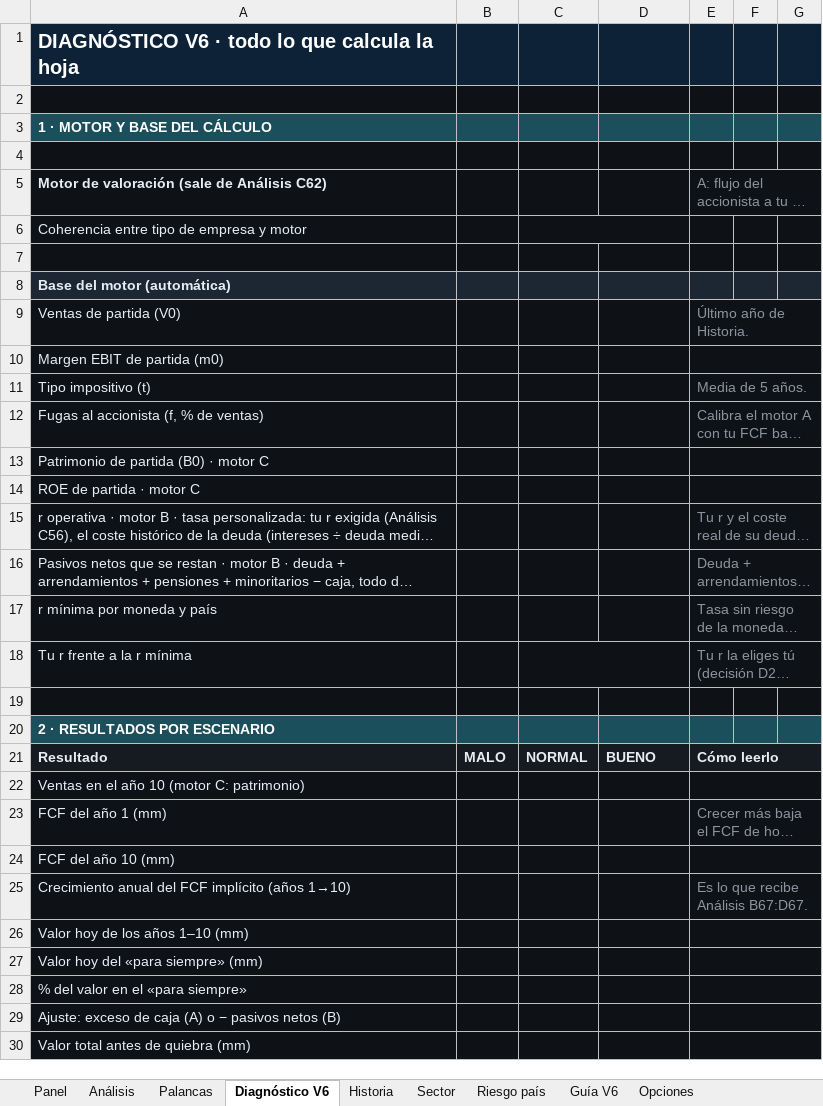
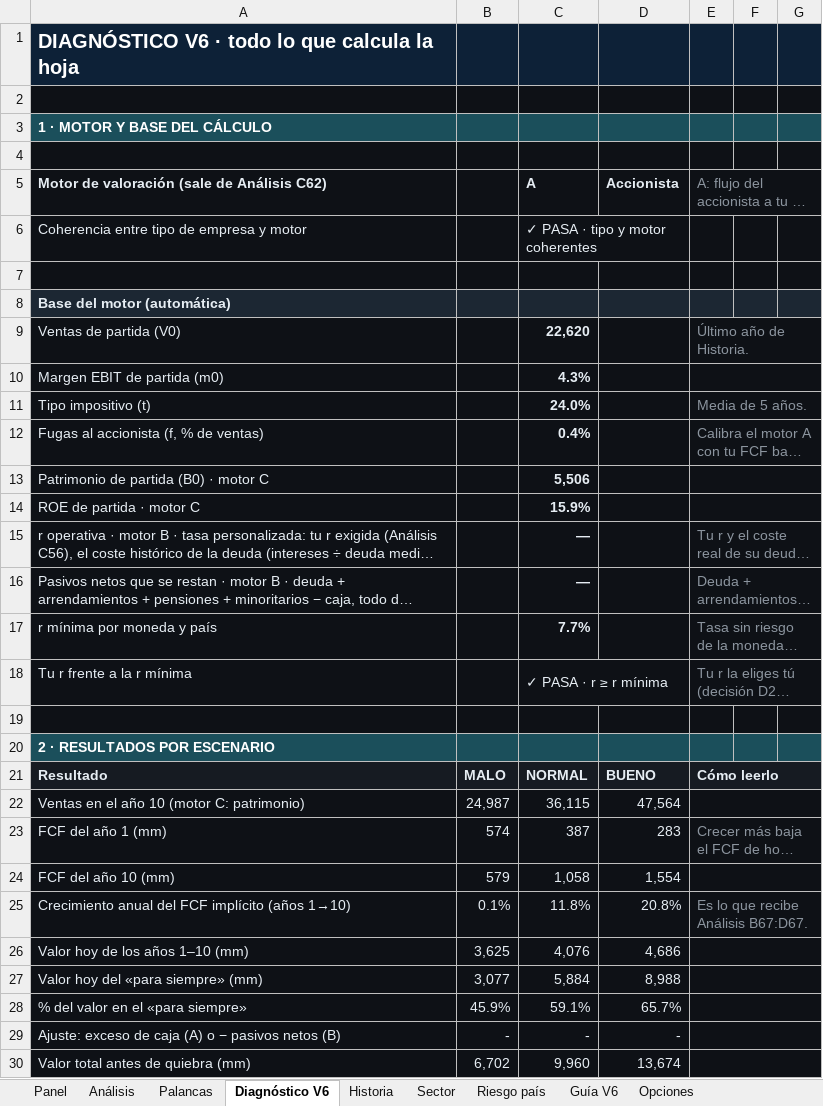
Before and after one commit to jluisplagos/Joselito, an Excel workbook: personaje_v2/empresas_v2/Aarsleff/Aarsleff_v63_evaluada.xlsx, sheet Diagnóstico V6, drawn as a sheet; only a part is shown; long unchanged cells end in …; values as stored, in another font and other column widths than the file's, no borders; conditional formats not drawn; removed rows and columns are numbered as before the commit, all else as after; the diff covers the shown part only; the diff names each change by its address in the sheet, - before the commit and + after, or states it on an @@ line.

```diff
--- a/personaje_v2/empresas_v2/Aarsleff/Aarsleff_v63_evaluada.xlsx (sheet Diagnóstico V6)
+++ b/personaje_v2/empresas_v2/Aarsleff/Aarsleff_v63_evaluada.xlsx (sheet Diagnóstico V6)
-C5: (empty)
+C5: A
-D5: (empty)
+D5: Accionista
-C6: (empty)
+C6: ✓ PASA · tipo y motor coherentes
-C9: (empty)
+C9: 22,620
-C10: (empty)
+C10: 4.3%
-C11: (empty)
+C11: 24.0%
-C12: (empty)
+C12: 0.4%
-C13: (empty)
+C13: 5,506
-C14: (empty)
+C14: 15.9%
-C15:C16: (empty)
+C15:C16: —
-C17: (empty)
+C17: 7.7%
-C18: (empty)
+C18: ✓ PASA · r ≥ r mínima
-row 22: Ventas en el año 10 (motor C: patrimonio)
+row 22: Ventas en el año 10 (motor C: patrimonio) | 24,987 | 36,115 | 47,564
-B23: (empty)
+B23: 574
-C23: (empty)
+C23: 387
-D23: (empty)
+D23: 283
-row 24: FCF del año 10 (mm)
+row 24: FCF del año 10 (mm) | 579 | 1,058 | 1,554
-B25: (empty)
+B25: 0.1%
-C25: (empty)
+C25: 11.8%
-D25: (empty)
+D25: 20.8%
-row 26: Valor hoy de los años 1–10 (mm)
-row 27: Valor hoy del «para siempre» (mm)
-row 28: % del valor en el «para siempre»
-row 29: Ajuste: exceso de caja (A) o − pasivos netos (B)
-row 30: Valor total antes de quiebra (mm)
+row 26: Valor hoy de los años 1–10 (mm) | 3,625 | 4,076 | 4,686
+row 27: Valor hoy del «para siempre» (mm) | 3,077 | 5,884 | 8,988
+row 28: % del valor en el «para siempre» | 45.9% | 59.1% | 65.7%
+row 29: Ajuste: exceso de caja (A) o − pasivos netos (B) | - | - | -
+row 30: Valor total antes de quiebra (mm) | 6,702 | 9,960 | 13,674
```
Also changed, not shown: 14 added rows, 14 removed rows and 276 edited cells elsewhere in this sheet, sheet Control maestro, sheet Panel, sheet Análisis, sheet Historia, sheet Palancas, hidden cells, 31 other files.
